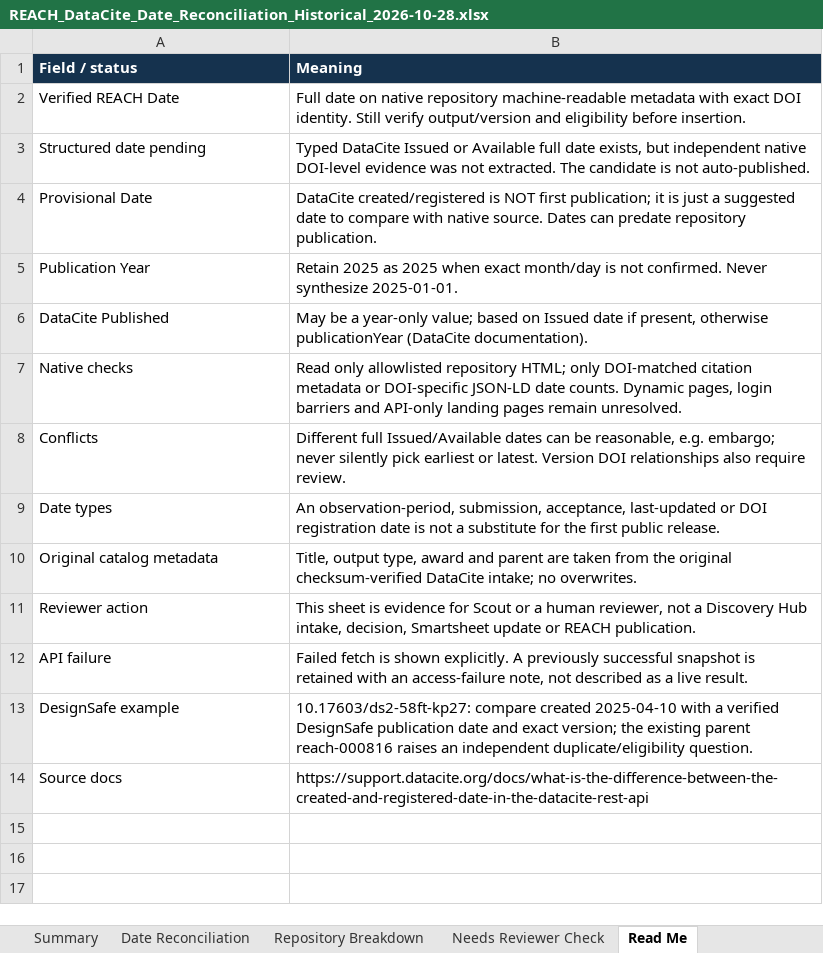
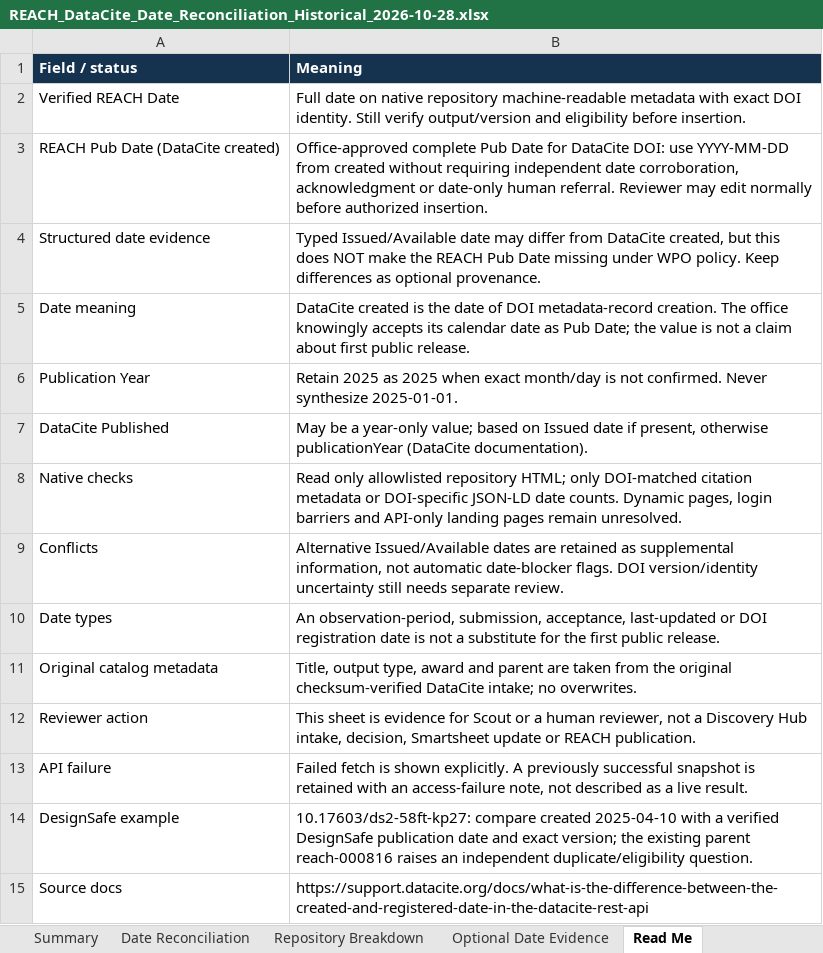
Before and after one commit to PART-WPO/reach-scout-discoveries, an Excel workbook: api-discoveries/reports/REACH_DataCite_Date_Reconciliation_Historical_2026-10-28.xlsx, sheet Read Me, drawn as a sheet; values as stored, in another font and other column widths than the file's, no borders; removed rows and columns are numbered as before the commit, all else as after; the diff names each change by its address in the sheet, - before the commit and + after, or states it on an @@ line.

```diff
--- a/api-discoveries/reports/REACH_DataCite_Date_Reconciliation_Historical_2026-10-28.xlsx (sheet Read Me)
+++ b/api-discoveries/reports/REACH_DataCite_Date_Reconciliation_Historical_2026-10-28.xlsx (sheet Read Me)
-sheet tab: Needs Reviewer Check
+sheet tab: Optional Date Evidence
-row 3: Structured date pending | Typed DataCite Issued or Available full date exists, but independent native DOI-level evidence was not extracted. The candidate is not auto-published.
-row 4: Provisional Date | DataCite created/registered is NOT first publication; it is just a suggested date to compare with native source. Dates can predate repository publication.
+row 3: REACH Pub Date (DataCite created) | Office-approved complete Pub Date for DataCite DOI: use YYYY-MM-DD from created without requiring independent date corroboration, acknowledgment or date-only human referral. Reviewer may edit normally before authorized insertion.
+row 4: Structured date evidence | Typed Issued/Available date may differ from DataCite created, but this does NOT make the REACH Pub Date missing under WPO policy. Keep differences as optional provenance.
+row 5: Date meaning | DataCite created is the date of DOI metadata-record creation. The office knowingly accepts its calendar date as Pub Date; the value is not a claim about first public release.
-B9 (Meaning): Different full Issued/Available dates can be reasonable, e.g. embargo; never silently pick earliest or latest. Version DOI relationships also require review.
+B9 (Meaning): Alternative Issued/Available dates are retained as supplemental information, not automatic date-blocker flags. DOI version/identity uncertainty still needs separate review.
```
Also changed, not shown: sheet Date Reconciliation, sheet Summary, sheet Optional Date Evidence, 1 other file.
